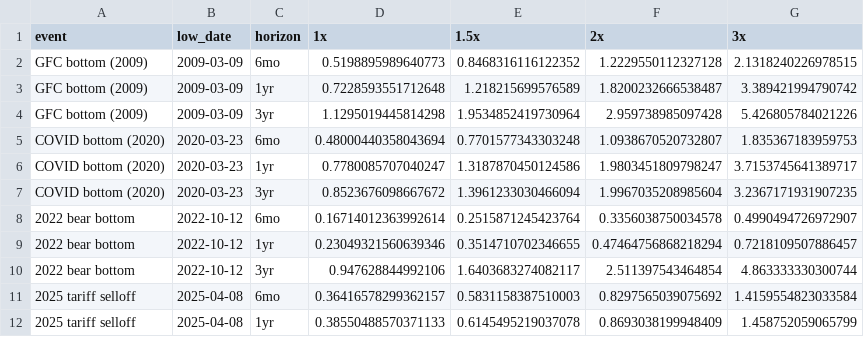
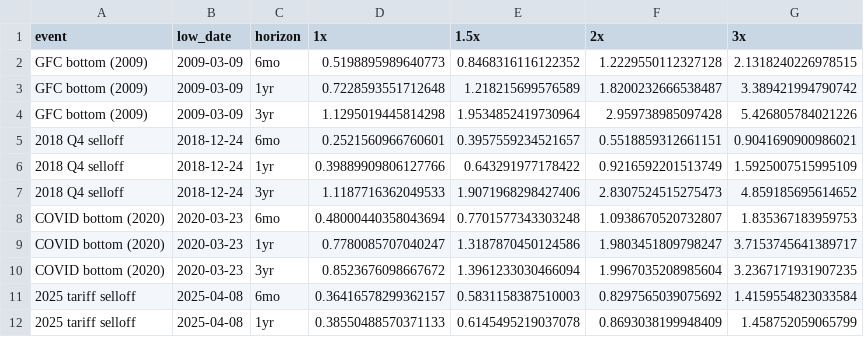
Before and after one commit to Taff1887/leveraged-trend-following, a CSV file: results/faber_step5_buy_leverage_at_lows.csv, drawn as a sheet; removed rows and columns are numbered as before the commit, all else as after; the diff names each change by its address in the sheet, - before the commit and + after, or states it on an @@ line.

```diff
--- a/results/faber_step5_buy_leverage_at_lows.csv
+++ b/results/faber_step5_buy_leverage_at_lows.csv
+row 5: 2018 Q4 selloff | 2018-12-24 | 6mo | 0.2521560966760601 | 0.3957559234521657 | 0.5518859312661151 | 0.9041690900986021
+row 6: 2018 Q4 selloff | 2018-12-24 | 1yr | 0.39889909806127766 | 0.643291977178422 | 0.9216592201513749 | 1.5925007515995109
+row 7: 2018 Q4 selloff | 2018-12-24 | 3yr | 1.1187716362049533 | 1.9071968298427406 | 2.8307524515275473 | 4.859185695614652
-row 8: 2022 bear bottom | 2022-10-12 | 6mo | 0.16714012363992614 | 0.2515871245423764 | 0.3356038750034578 | 0.4990494726972907
-row 9: 2022 bear bottom | 2022-10-12 | 1yr | 0.23049321560639346 | 0.3514710702346655 | 0.47464756868218294 | 0.7218109507886457
-row 10: 2022 bear bottom | 2022-10-12 | 3yr | 0.947628844992106 | 1.6403683274082117 | 2.511397543464854 | 4.863333330300744
```
Also changed, not shown: 9 other files.
